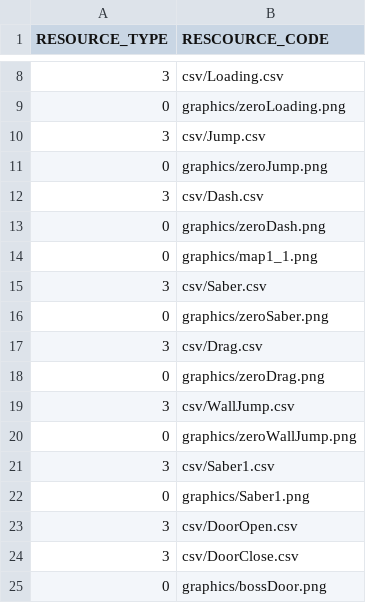
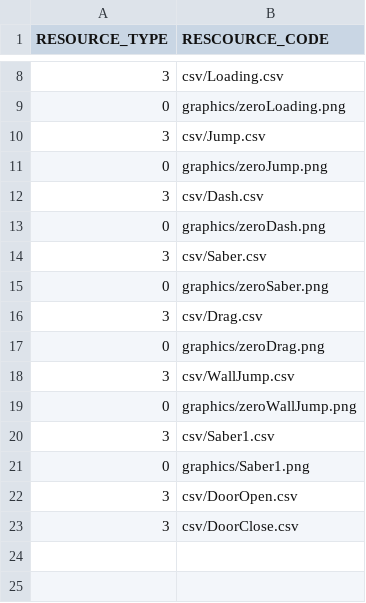
Before and after one commit to anokstarp/rockman, a CSV file: rockman-bin/Scripts/DefalutResourceList.csv, drawn as a sheet; only a part is shown, gaps mark what is left out; the diff names each change by its address in the sheet, - before the commit and + after, or states it on an @@ line.

```diff
--- a/rockman-bin/Scripts/DefalutResourceList.csv
+++ b/rockman-bin/Scripts/DefalutResourceList.csv
-row 14: 0 | graphics/map1_1.png
-row 25: 0 | graphics/bossDoor.png
```
Also changed, not shown: 18 other files.
